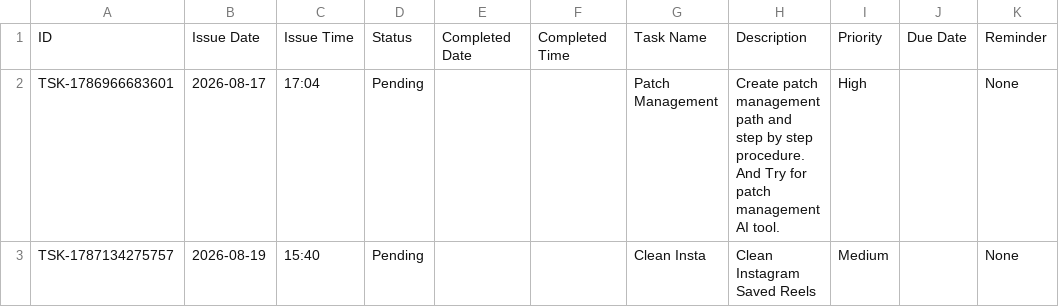
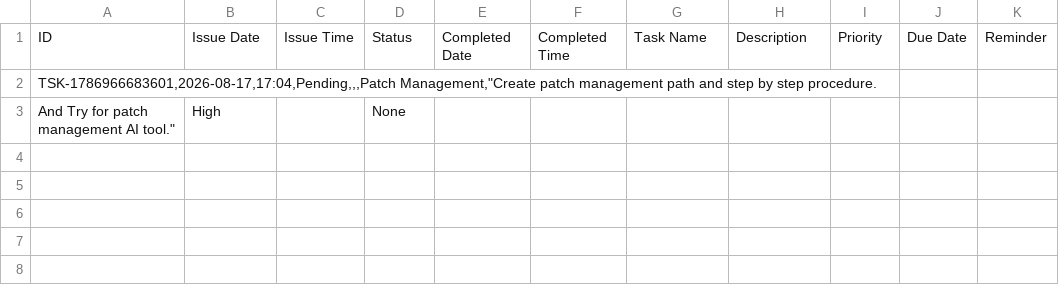
Before and after one commit to Jenil3797/personal-dashboard, a CSV file: tasks.csv, drawn as a sheet; removed rows and columns are numbered as before the commit, all else as after; ↵ is a line break in a cell; the diff names each change by its address in the sheet, - before the commit and + after, or states it on an @@ line.

Commit message:
Delete task: Clean Insta

```diff
--- a/tasks.csv
+++ b/tasks.csv
-row 2: TSK-1786966683601 | 2026-08-17 | 17:04 | Pending |  |  | Patch Management | Create patch management path and step by step procedure. ↵ And Try for patch management AI tool. | High |  | None
-row 3: TSK-1787134275757 | 2026-08-19 | 15:40 | Pending |  |  | Clean Insta | Clean Instagram Saved Reels | Medium |  | None
+row 2: TSK-1786966683601,2026-08-17,17:04,Pending,,,Patch Management,"Create patch management path and step by step procedure.
+row 3: And Try for patch management AI tool." | High |  | None
```
